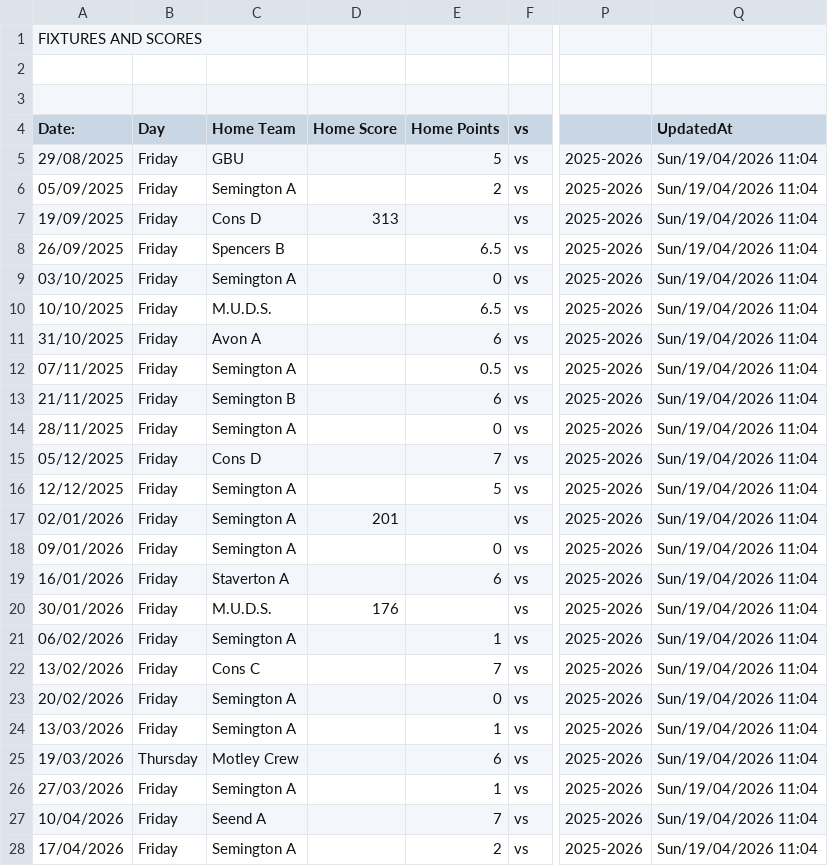
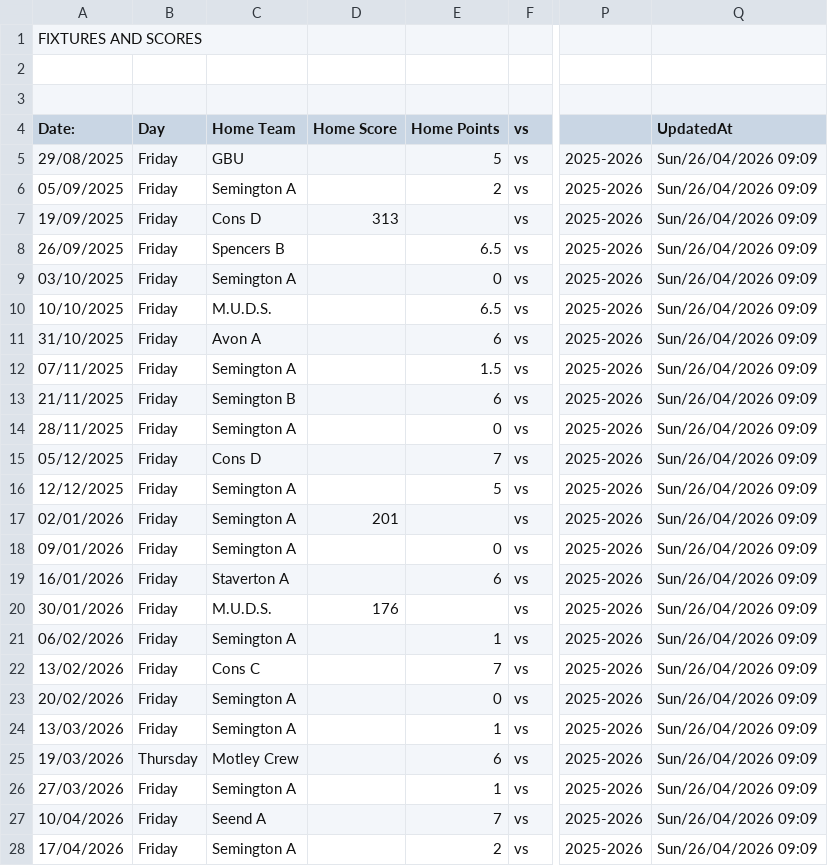
Before and after one commit to SemingtonA/Semington-a-test, a CSV file: fixtures_web.csv, drawn as a sheet; only a part is shown, gaps mark what is left out; the diff covers the shown part only; the diff names each change by its address in the sheet, - before the commit and + after, or states it on an @@ line.

```diff
--- a/fixtures_web.csv
+++ b/fixtures_web.csv
-Q5:Q28 (UpdatedAt): Sun/19/04/2026 11:04
+Q5:Q28 (UpdatedAt): Sun/26/04/2026 09:09
-E12 (Home Points): 0.5
+E12 (Home Points): 1.5
```
Also changed, not shown: 3 edited cells elsewhere in this file, csv_export.csv.
